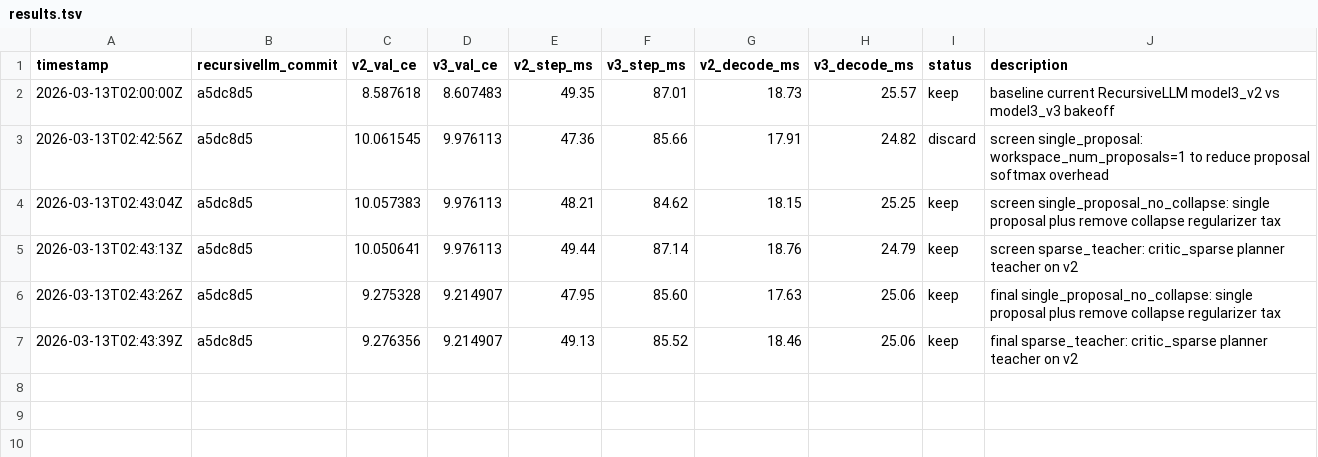
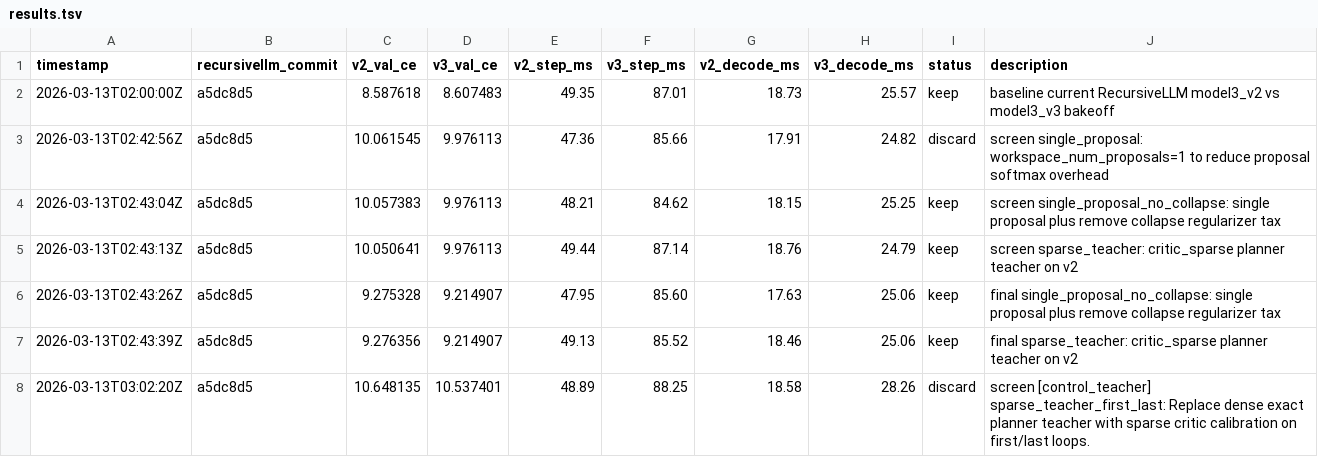
Before and after one commit to JairoPolanco/autoresearch, a TSV file: results.tsv, drawn as a sheet.

Commit message:
Add staged RecursiveLLM v2 experiment queue

```diff
--- a/results.tsv
+++ b/results.tsv
@@ -7 +7,2 @@ timestamp	recursivellm_commit	v2_val_ce	v3_val_ce	v2_step_ms	v3_step_ms	v2_decod
 2026-03-13T02:43:39Z	a5dc8d5	9.276356	9.214907	49.13	85.52	18.46	25.06	keep	final sparse_teacher: critic_sparse planner teacher on v2
+2026-03-13T03:02:20Z	a5dc8d5	10.648135	10.537401	48.89	88.25	18.58	28.26	discard	screen [control_teacher] sparse_teacher_first_last: Replace dense exact planner teacher with sparse critic calibration on first/last loops.
```
Also changed, not shown: 5 other files.
